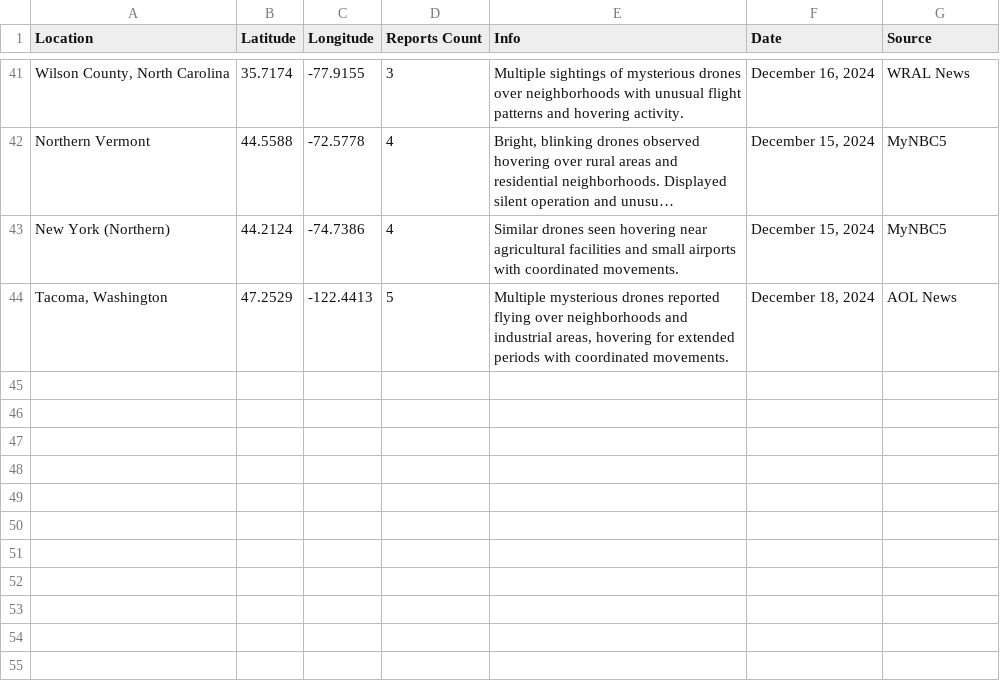
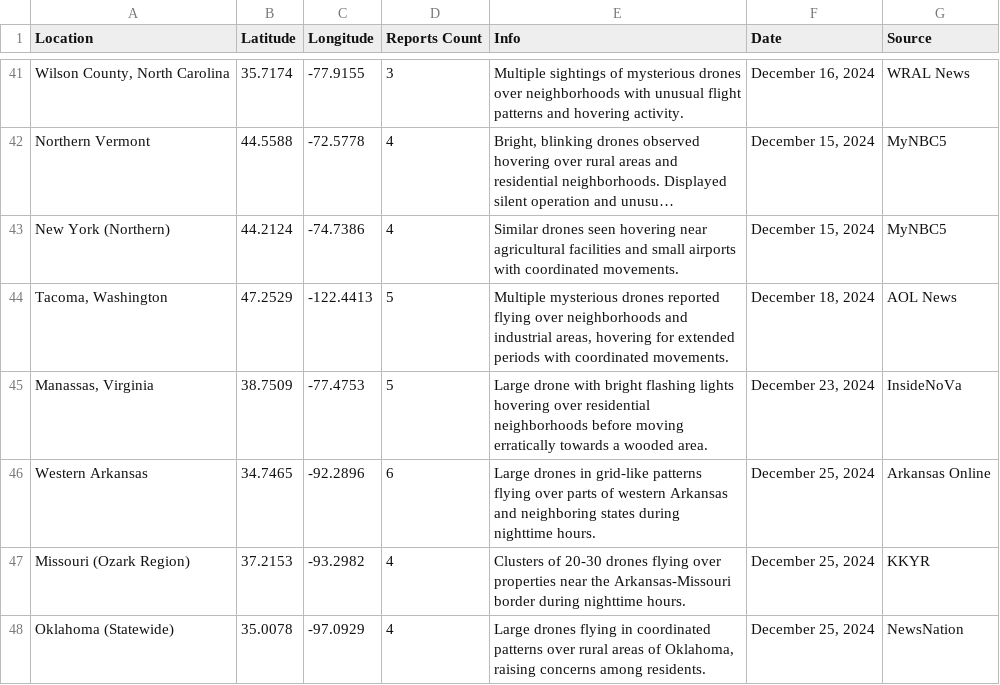
Before and after one commit to kindofbatman/uap-map, a CSV file: Updated_UAP_Table.csv, drawn as a sheet; only a part is shown, gaps mark what is left out; long unchanged cells end in …; the diff names each change by its address in the sheet, - before the commit and + after, or states it on an @@ line.

Commit message:
Update Updated_UAP_Table.csv

```diff
--- a/Updated_UAP_Table.csv
+++ b/Updated_UAP_Table.csv
+row 45: Manassas, Virginia | 38.7509 | -77.4753 | 5 | Large drone with bright flashing lights hovering over residential neighborhoods before moving erratically towards a wooded area. | December 23, 2024 | InsideNoVa
+row 46: Western Arkansas | 34.7465 | -92.2896 | 6 | Large drones in grid-like patterns flying over parts of western Arkansas and neighboring states during nighttime hours. | December 25, 2024 | Arkansas Online
+row 47: Missouri (Ozark Region) | 37.2153 | -93.2982 | 4 | Clusters of 20-30 drones flying over properties near the Arkansas-Missouri border during nighttime hours. | December 25, 2024 | KKYR
+row 48: Oklahoma (Statewide) | 35.0078 | -97.0929 | 4 | Large drones flying in coordinated patterns over rural areas of Oklahoma, raising concerns among residents. | December 25, 2024 | NewsNation
```
